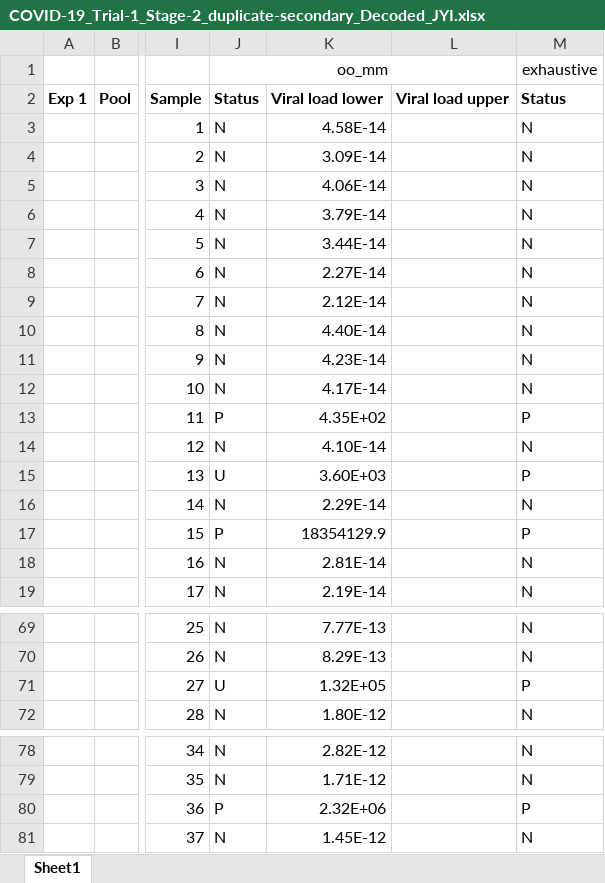
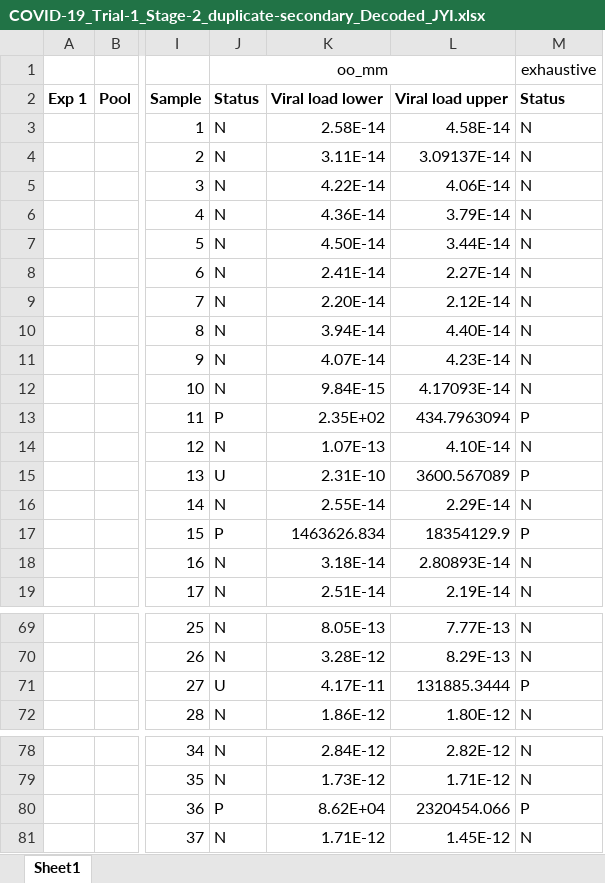
Before and after one commit to JAMES-YI/00_CS_Virus_Testing-main, an Excel workbook: outputs/COVID-19_Trial-1_Stage-2_duplicate-secondary_Decoded_JYI.xlsx, sheet Sheet1, drawn as a sheet; only a part is shown, gaps mark what is left out; values as stored, in another font and other column widths than the file's, no borders; removed rows and columns are numbered as before the commit, all else as after; the diff covers the shown part only; the diff names each change by its address in the sheet, - before the commit and + after, or states it on an @@ line.

```diff
--- a/outputs/COVID-19_Trial-1_Stage-2_duplicate-secondary_Decoded_JYI.xlsx (sheet Sheet1)
+++ b/outputs/COVID-19_Trial-1_Stage-2_duplicate-secondary_Decoded_JYI.xlsx (sheet Sheet1)
+column K, rows 2-19: Viral load lower | 2.58E-14 | 3.11E-14 | 4.22E-14 | 4.36E-14 | 4.50E-14 | 2.41E-14 | 2.20E-14 | 3.94E-14 | 4.07E-14 | 9.84E-15 | 2.35E+02 | 1.07E-13 | 2.31E-10 | 2.55E-14 | 1463626.834 | 3.18E-14 | 2.51E-14; rows 69-72: 8.05E-13 | 3.28E-12 | 4.17E-11 | 1.86E-12; rows 78-81: 2.84E-12 | 1.73E-12 | 8.62E+04 | 1.71E-12
-column L, row 2: Viral load upper
-L2: Viral load lower
+L2: Viral load upper
-L4: 3.09E-14
+L4: 3.09137E-14
-L12: 4.17E-14
+L12: 4.17093E-14
-L13: 4.35E+02
+L13: 434.7963094
-L15: 3.60E+03
+L15: 3600.567089
-L18: 2.81E-14
+L18: 2.80893E-14
-L71: 1.32E+05
+L71: 131885.3444
-L80: 2.32E+06
+L80: 2320454.066
```
Also changed, not shown: 14 edited cells elsewhere in this sheet, outputs/COVID-19_Trial-1_Stage-1_duplicate-primary_Decoded_JYI.xlsx, outputs/COVID-19_Trial-1_Stage-1_duplicate-secondary_Decoded_JYI.xlsx, 3 other files.
